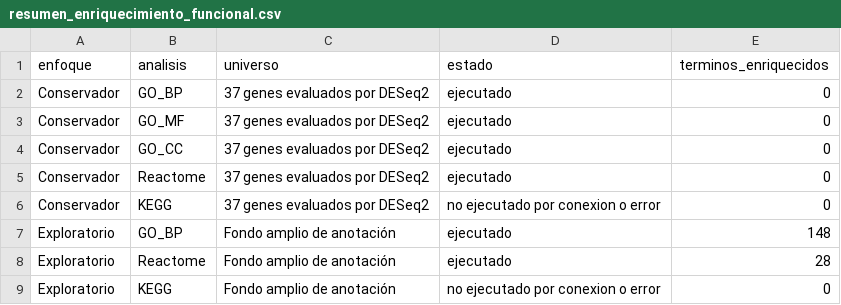
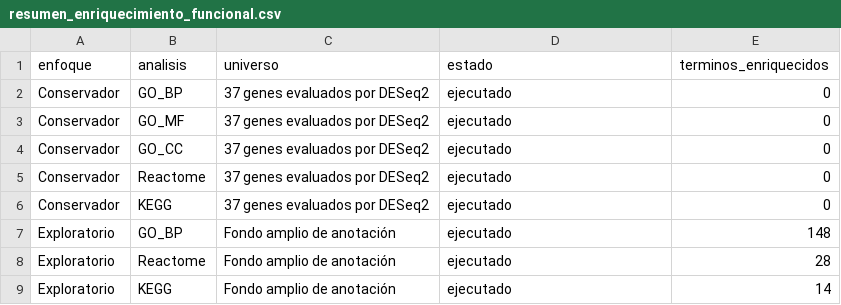
Before and after one commit to hernanhernandezmd-code/Grupo13Simpsom, a CSV file: tables/resumen_enriquecimiento_funcional.csv, drawn as a sheet.

Commit message:
Update analysis results and enrich data tables for KEGG and Reactome

```diff
--- a/tables/resumen_enriquecimiento_funcional.csv
+++ b/tables/resumen_enriquecimiento_funcional.csv
@@ -5,5 +5,5 @@
 "Conservador","Reactome","37 genes evaluados por DESeq2","ejecutado",0
-"Conservador","KEGG","37 genes evaluados por DESeq2","no ejecutado por conexion o error",0
+"Conservador","KEGG","37 genes evaluados por DESeq2","ejecutado",0
 "Exploratorio","GO_BP","Fondo amplio de anotación","ejecutado",148
 "Exploratorio","Reactome","Fondo amplio de anotación","ejecutado",28
-"Exploratorio","KEGG","Fondo amplio de anotación","no ejecutado por conexion o error",0
+"Exploratorio","KEGG","Fondo amplio de anotación","ejecutado",14
```
Also changed, not shown: tables/genes_significativos_para_poster.csv, tables/pca_muestras_DESeq2.csv, 26 other files.
